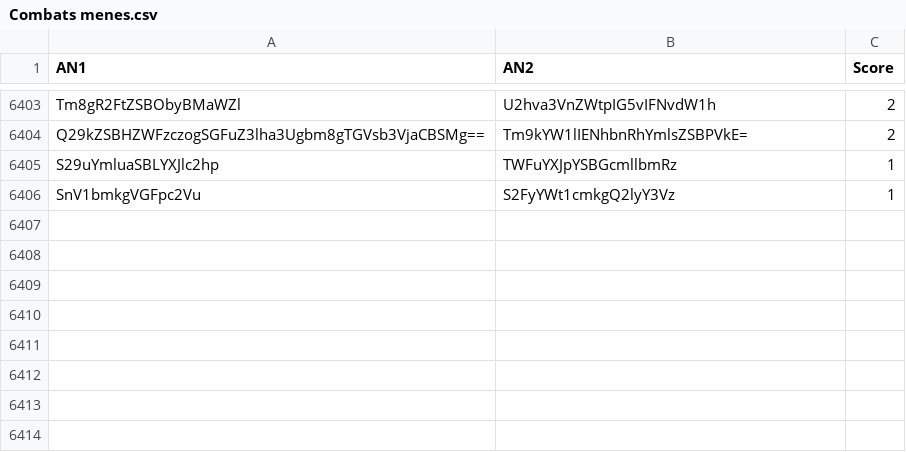
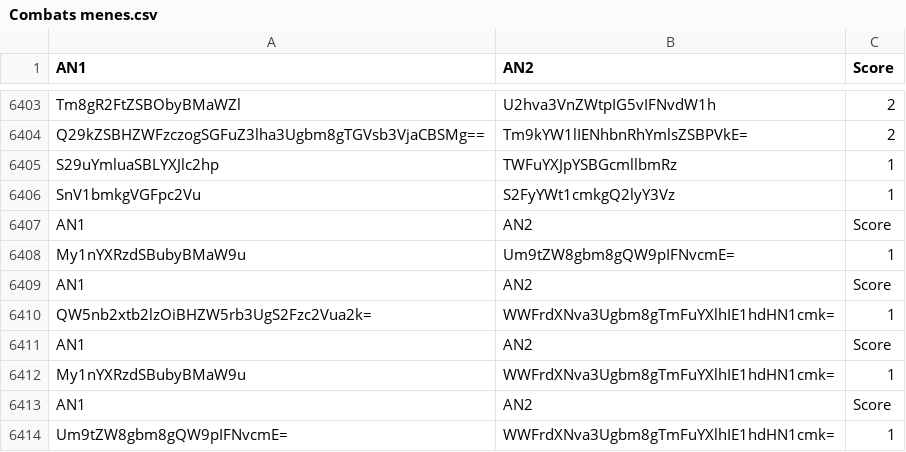
Before and after one commit to Reinaldodos/Anime, a CSV file: anidb jugement comparatif/Combats menes.csv, drawn as a sheet; only a part is shown, gaps mark what is left out; the diff names each change by its address in the sheet, - before the commit and + after, or states it on an @@ line.

Commit message:
anciennes notes

```diff
--- a/anidb jugement comparatif/Combats menes.csv
+++ b/anidb jugement comparatif/Combats menes.csv
+row 6407: AN1 | AN2 | Score
+row 6408: My1nYXRzdSBubyBMaW9u | Um9tZW8gbm8gQW9pIFNvcmE= | 1
+row 6409: AN1 | AN2 | Score
+row 6410: QW5nb2xtb2lzOiBHZW5rb3UgS2Fzc2Vua2k= | WWFrdXNva3Ugbm8gTmFuYXlhIE1hdHN1cmk= | 1
+row 6411: AN1 | AN2 | Score
+row 6412: My1nYXRzdSBubyBMaW9u | WWFrdXNva3Ugbm8gTmFuYXlhIE1hdHN1cmk= | 1
+row 6413: AN1 | AN2 | Score
+row 6414: Um9tZW8gbm8gQW9pIFNvcmE= | WWFrdXNva3Ugbm8gTmFuYXlhIE1hdHN1cmk= | 1
```
